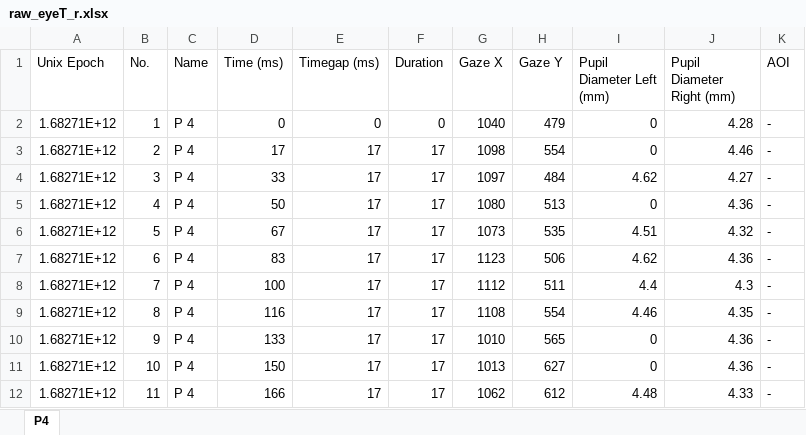
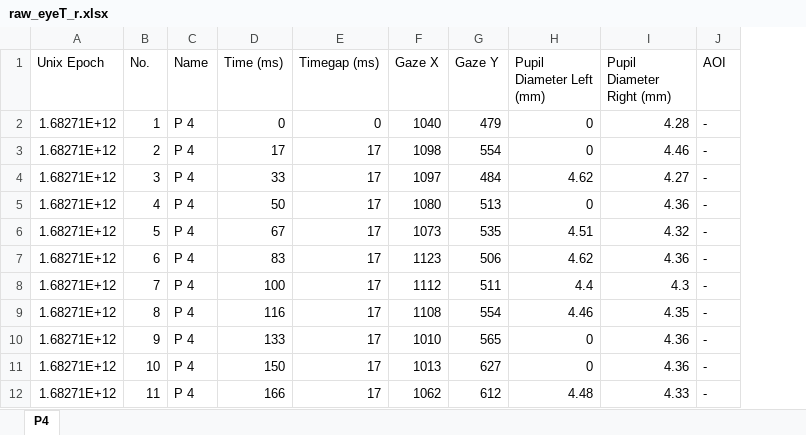
Before and after one commit to rodrigocns/octave, an Excel workbook: raw_eyeT_r.xlsx, sheet P4, drawn as a sheet; only a part is shown; values as stored, in another font and other column widths than the file's, no borders; the diff names each change by its address in the sheet, - before the commit and + after, or states it on an @@ line.

```diff
--- a/raw_eyeT_r.xlsx (sheet P4)
+++ b/raw_eyeT_r.xlsx (sheet P4)
-column F (Duration), rows 2-12: 0 | 17 | 17 | 17 | 17 | 17 | 17 | 17 | 17 | 17 | 17
```
Also changed, not shown: raw_eyeT_e.xlsx.
